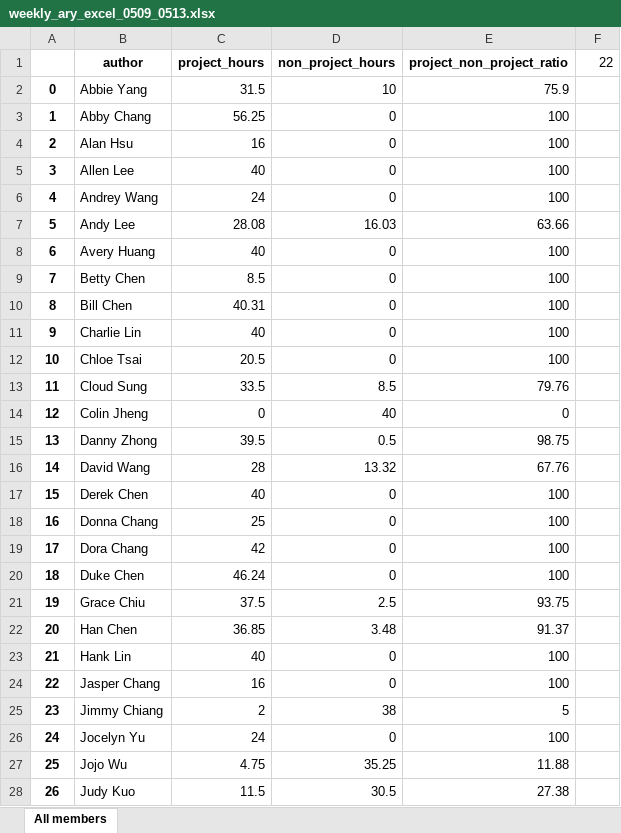
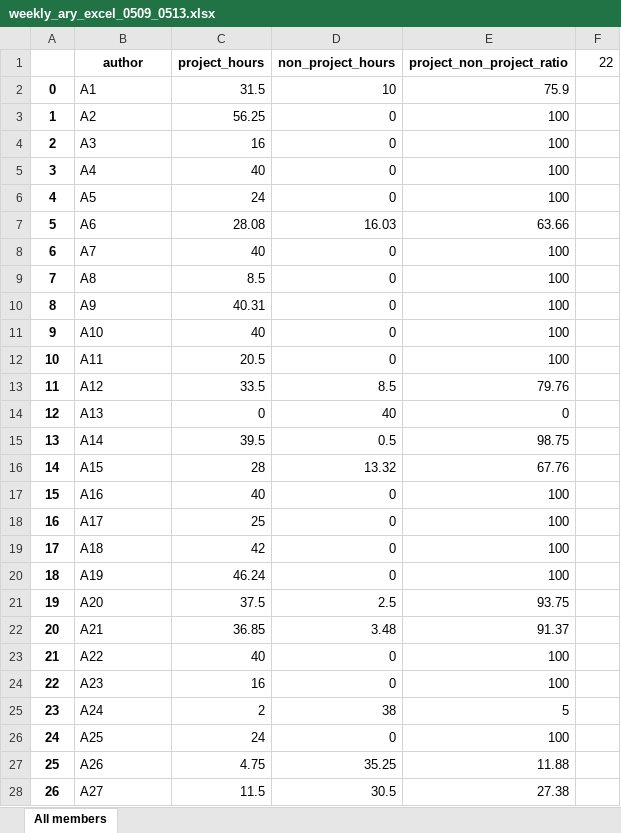
Before and after one commit to CK88924/Data_Processing, an Excel workbook: xls/weekly_ary_excel_0509_0513.xlsx, sheet All members, drawn as a sheet; only a part is shown; values as stored, in another font and other column widths than the file's, no borders; the diff covers the shown part only; the diff names each change by its address in the sheet, - before the commit and + after, or states it on an @@ line.

```diff
--- a/xls/weekly_ary_excel_0509_0513.xlsx (sheet All members)
+++ b/xls/weekly_ary_excel_0509_0513.xlsx (sheet All members)
-B2 (author): Abbie Yang
+B2 (author): A1
-B3 (author): Abby Chang
+B3 (author): A2
-B4 (author): Alan Hsu
+B4 (author): A3
-B5 (author): Allen Lee
+B5 (author): A4
-B6 (author): Andrey Wang
+B6 (author): A5
-B7 (author): Andy Lee
+B7 (author): A6
-B8 (author): Avery Huang
+B8 (author): A7
-B9 (author): Betty Chen
+B9 (author): A8
-B10 (author): Bill Chen
+B10 (author): A9
-B11 (author): Charlie Lin
+B11 (author): A10
-B12 (author): Chloe Tsai
+B12 (author): A11
-B13 (author): Cloud Sung
+B13 (author): A12
-B14 (author): Colin Jheng
+B14 (author): A13
-B15 (author): Danny Zhong
+B15 (author): A14
-B16 (author): David Wang
+B16 (author): A15
-B17 (author): Derek Chen
+B17 (author): A16
-B18 (author): Donna Chang
+B18 (author): A17
-B19 (author): Dora Chang
+B19 (author): A18
-B20 (author): Duke Chen
+B20 (author): A19
-B21 (author): Grace Chiu
+B21 (author): A20
-B22 (author): Han Chen
+B22 (author): A21
-B23 (author): Hank Lin
+B23 (author): A22
-B24 (author): Jasper Chang
+B24 (author): A23
-B25 (author): Jimmy Chiang
+B25 (author): A24
-B26 (author): Jocelyn Yu
+B26 (author): A25
-B27 (author): Jojo Wu
+B27 (author): A26
-B28 (author): Judy Kuo
+B28 (author): A27
```
Also changed, not shown: 51 edited cells elsewhere in this sheet, xls/weekly_ary_excel_0516_0520.xlsx, xls/weekly_ary_excel_0523_0527.xlsx, 1 other file.
